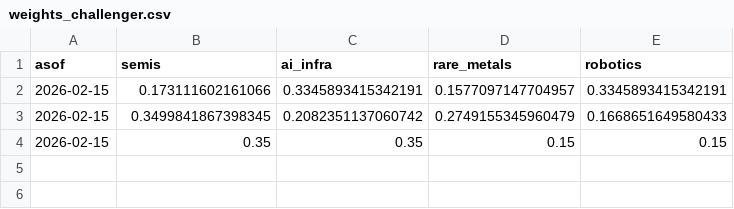
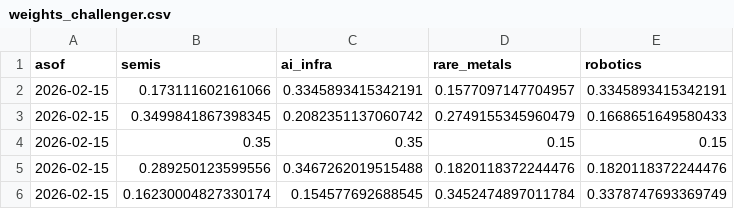
Before and after one commit to mqsqhironisan-oss/investos-cloud-starter, a CSV file: docs/data/weights_challenger.csv, drawn as a sheet.

```diff
--- a/docs/data/weights_challenger.csv
+++ b/docs/data/weights_challenger.csv
@@ -4 +4,3 @@ asof,semis,ai_infra,rare_metals,robotics
 2026-02-15,0.35,0.35,0.15,0.15
+2026-02-15,0.289250123599556,0.3467262019515488,0.1820118372244476,0.1820118372244476
+2026-02-15,0.16230004827330174,0.154577692688545,0.3452474897011784,0.3378747693369749
```
Also changed, not shown: out/learn/weights_challenger.csv, 5 other files.
